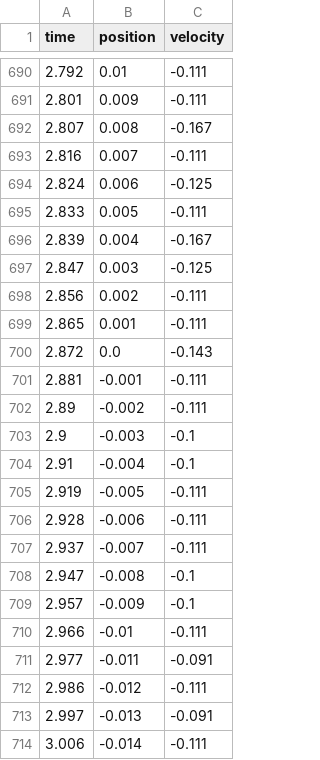
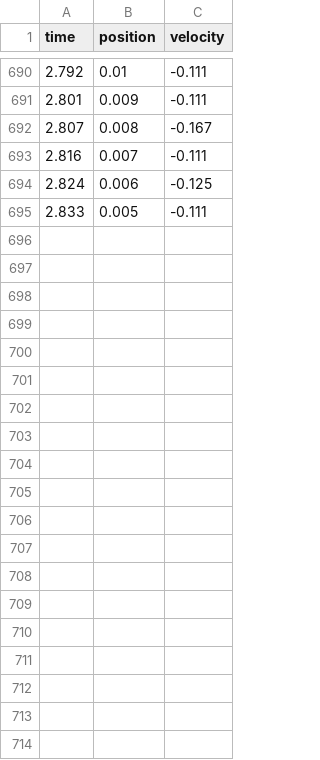
Before and after one commit to filo0509/laboratorio, a CSV file: data/def/data_2.csv, drawn as a sheet; only a part is shown, gaps mark what is left out; the diff covers the shown part only.

```diff
--- a/data/def/data_2.csv
+++ b/data/def/data_2.csv
@@ -695,20 +695 @@ time,position,velocity
 2.833,0.005,-0.111
-2.839,0.004,-0.167
-2.847,0.003,-0.125
-2.856,0.002,-0.111
-2.865,0.001,-0.111
-2.872,0.0,-0.143
-2.881,-0.001,-0.111
-2.89,-0.002,-0.111
-2.9,-0.003,-0.1
-2.91,-0.004,-0.1
-2.919,-0.005,-0.111
-2.928,-0.006,-0.111
-2.937,-0.007,-0.111
-2.947,-0.008,-0.1
-2.957,-0.009,-0.1
-2.966,-0.01,-0.111
-2.977,-0.011,-0.091
-2.986,-0.012,-0.111
-2.997,-0.013,-0.091
-3.006,-0.014,-0.111
```
Also changed, not shown: 10 removed rows elsewhere in this file, data/def/data_1.csv, data/def/data_3.csv, 4 other files.
